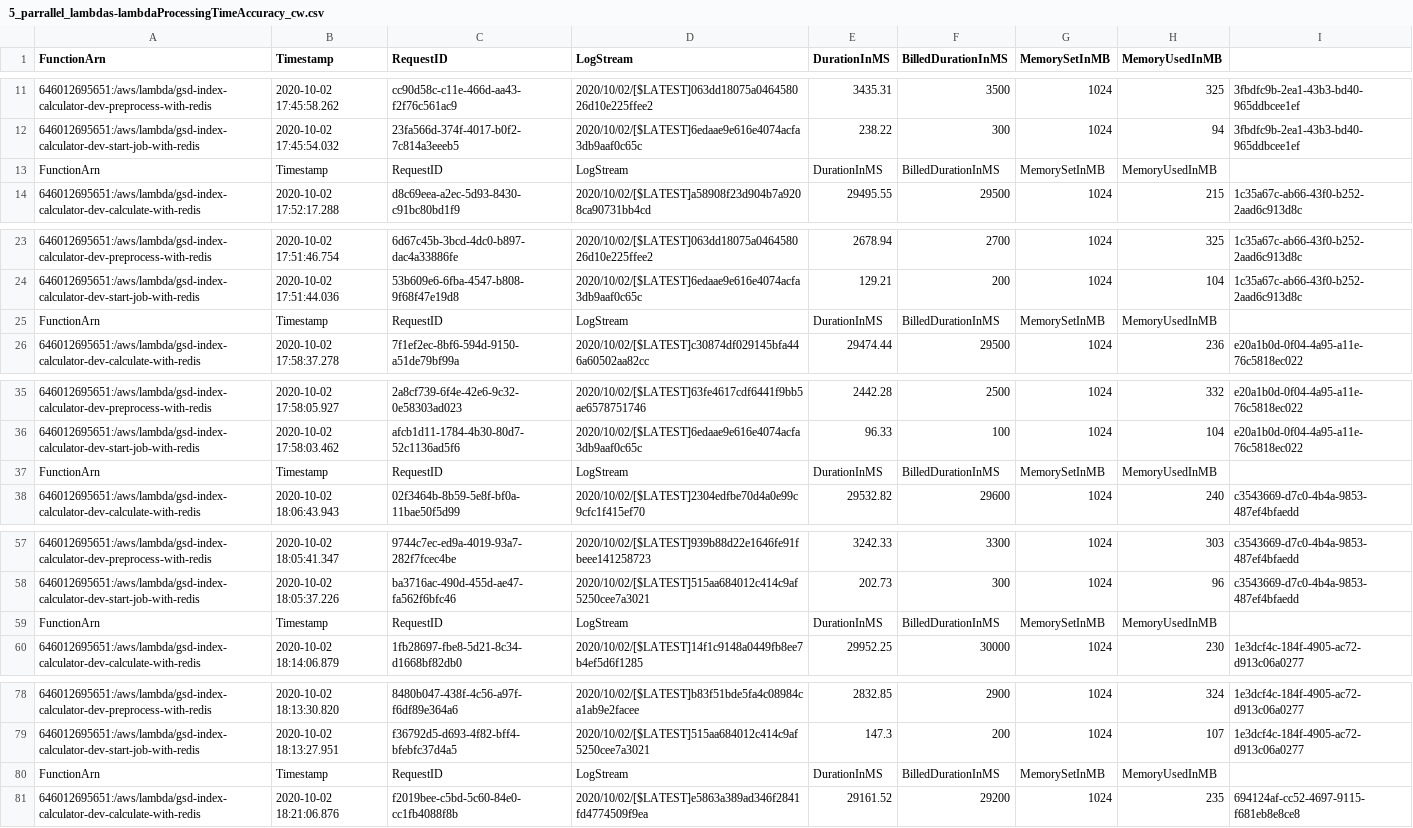
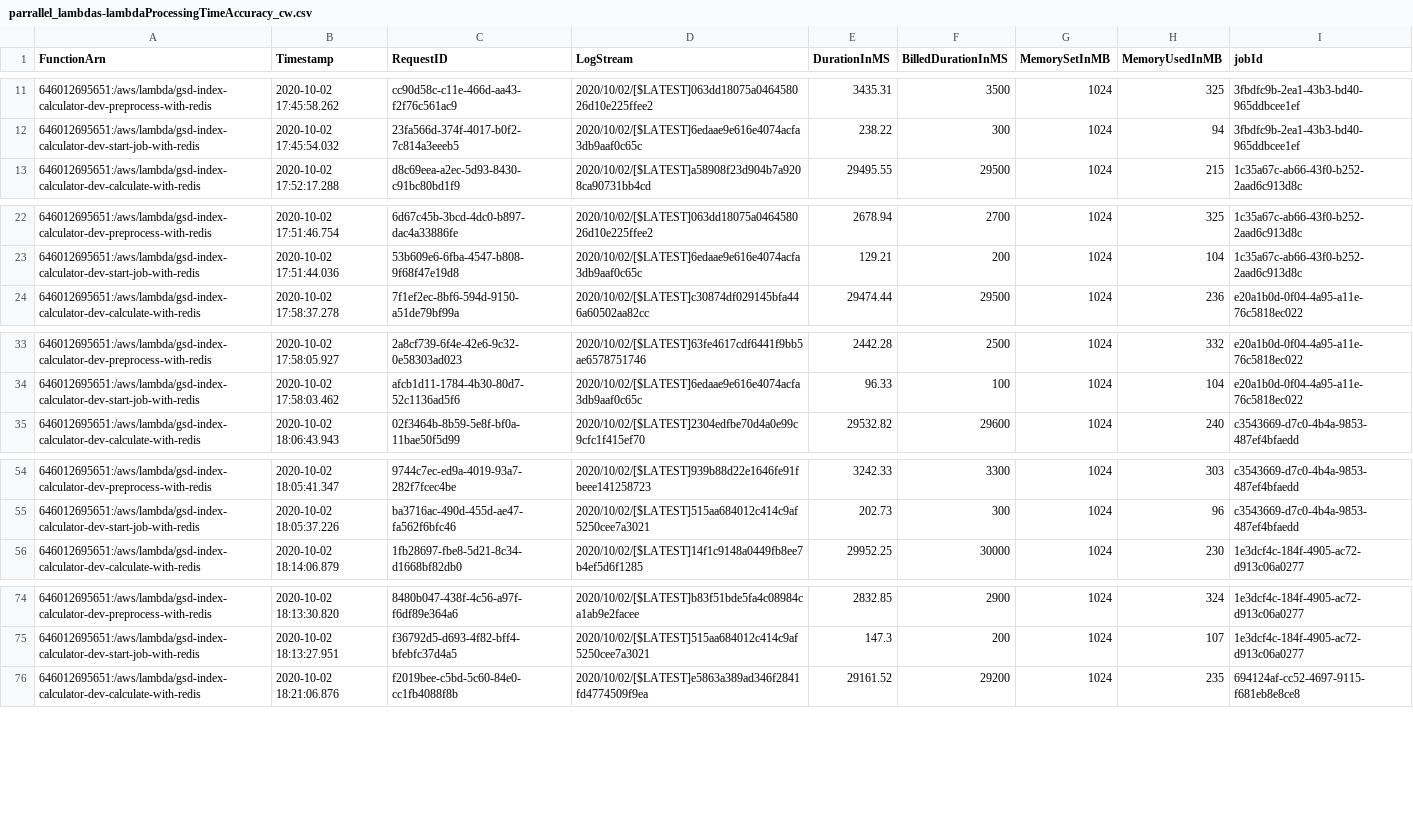
Before and after one commit to dn0912/SBDP_job_budgets, a CSV file: budget_control_system/src/public/evaluation/lambda-processing-time-accuracy/parrallel_lambdas-lambdaProcessingTimeAccuracy_cw.csv (was budget_control_system/src/public/evaluation/lambda-processing-time-accuracy/5_parrallel_lambdas-lambdaProcessingTimeAccuracy_cw.csv), drawn as a sheet; only a part is shown, gaps mark what is left out; the diff covers the shown part only.

Commit message:
add evaluation data and plot graphs, refactor folder structure to serve graphs as static html side

```diff
--- a/budget_control_system/src/public/evaluation/lambda-processing-time-accuracy/5_parrallel_lambdas-lambdaProcessingTimeAccuracy_cw.csv
+++ b/budget_control_system/src/public/evaluation/lambda-processing-time-accuracy/parrallel_lambdas-lambdaProcessingTimeAccuracy_cw.csv
@@ -1 +1 @@
-FunctionArn,Timestamp,RequestID,LogStream,DurationInMS,BilledDurationInMS,MemorySetInMB,MemoryUsedInMB
+FunctionArn,Timestamp,RequestID,LogStream,DurationInMS,BilledDurationInMS,MemorySetInMB,MemoryUsedInMB,jobId
@@ -12,3 +12,2 @@ FunctionArn,Timestamp,RequestID,LogStream,DurationInMS,BilledDurationInMS,Memory
 646012695651:/aws/lambda/gsd-index-calculator-dev-start-job-with-redis,2020-10-02 17:45:54.032,23fa566d-374f-4017-b0f2-7c814a3eeeb5,2020/10/02/[$LATEST]6edaae9e616e4074acfa3db9aaf0c65c,238.22,300,1024,94,3fbdfc9b-2ea1-43b3-bd40-965ddbcee1ef
-FunctionArn,Timestamp,RequestID,LogStream,DurationInMS,BilledDurationInMS,MemorySetInMB,MemoryUsedInMB
 646012695651:/aws/lambda/gsd-index-calculator-dev-calculate-with-redis,2020-10-02 17:52:17.288,d8c69eea-a2ec-5d93-8430-c91bc80bd1f9,2020/10/02/[$LATEST]a58908f23d904b7a9208ca90731bb4cd,29495.55,29500,1024,215,1c35a67c-ab66-43f0-b252-2aad6c913d8c
@@ -24,3 +23,2 @@ FunctionArn,Timestamp,RequestID,LogStream,DurationInMS,BilledDurationInMS,Memory
 646012695651:/aws/lambda/gsd-index-calculator-dev-start-job-with-redis,2020-10-02 17:51:44.036,53b609e6-6fba-4547-b808-9f68f47e19d8,2020/10/02/[$LATEST]6edaae9e616e4074acfa3db9aaf0c65c,129.21,200,1024,104,1c35a67c-ab66-43f0-b252-2aad6c913d8c
-FunctionArn,Timestamp,RequestID,LogStream,DurationInMS,BilledDurationInMS,MemorySetInMB,MemoryUsedInMB
 646012695651:/aws/lambda/gsd-index-calculator-dev-calculate-with-redis,2020-10-02 17:58:37.278,7f1ef2ec-8bf6-594d-9150-a51de79bf99a,2020/10/02/[$LATEST]c30874df029145bfa446a60502aa82cc,29474.44,29500,1024,236,e20a1b0d-0f04-4a95-a11e-76c5818ec022
@@ -36,3 +34,2 @@ FunctionArn,Timestamp,RequestID,LogStream,DurationInMS,BilledDurationInMS,Memory
 646012695651:/aws/lambda/gsd-index-calculator-dev-start-job-with-redis,2020-10-02 17:58:03.462,afcb1d11-1784-4b30-80d7-52c1136ad5f6,2020/10/02/[$LATEST]6edaae9e616e4074acfa3db9aaf0c65c,96.33,100,1024,104,e20a1b0d-0f04-4a95-a11e-76c5818ec022
-FunctionArn,Timestamp,RequestID,LogStream,DurationInMS,BilledDurationInMS,MemorySetInMB,MemoryUsedInMB
 646012695651:/aws/lambda/gsd-index-calculator-dev-calculate-with-redis,2020-10-02 18:06:43.943,02f3464b-8b59-5e8f-bf0a-11bae50f5d99,2020/10/02/[$LATEST]2304edfbe70d4a0e99c9cfc1f415ef70,29532.82,29600,1024,240,c3543669-d7c0-4b4a-9853-487ef4bfaedd
@@ -58,3 +55,2 @@ FunctionArn,Timestamp,RequestID,LogStream,DurationInMS,BilledDurationInMS,Memory
 646012695651:/aws/lambda/gsd-index-calculator-dev-start-job-with-redis,2020-10-02 18:05:37.226,ba3716ac-490d-455d-ae47-fa562f6bfc46,2020/10/02/[$LATEST]515aa684012c414c9af5250cee7a3021,202.73,300,1024,96,c3543669-d7c0-4b4a-9853-487ef4bfaedd
-FunctionArn,Timestamp,RequestID,LogStream,DurationInMS,BilledDurationInMS,MemorySetInMB,MemoryUsedInMB
 646012695651:/aws/lambda/gsd-index-calculator-dev-calculate-with-redis,2020-10-02 18:14:06.879,1fb28697-fbe8-5d21-8c34-d1668bf82db0,2020/10/02/[$LATEST]14f1c9148a0449fb8ee7b4ef5d6f1285,29952.25,30000,1024,230,1e3dcf4c-184f-4905-ac72-d913c06a0277
@@ -79,3 +75,2 @@ FunctionArn,Timestamp,RequestID,LogStream,DurationInMS,BilledDurationInMS,Memory
 646012695651:/aws/lambda/gsd-index-calculator-dev-start-job-with-redis,2020-10-02 18:13:27.951,f36792d5-d693-4f82-bff4-bfebfc37d4a5,2020/10/02/[$LATEST]515aa684012c414c9af5250cee7a3021,147.3,200,1024,107,1e3dcf4c-184f-4905-ac72-d913c06a0277
-FunctionArn,Timestamp,RequestID,LogStream,DurationInMS,BilledDurationInMS,MemorySetInMB,MemoryUsedInMB
 646012695651:/aws/lambda/gsd-index-calculator-dev-calculate-with-redis,2020-10-02 18:21:06.876,f2019bee-c5bd-5c60-84e0-cc1fb4088f8b,2020/10/02/[$LATEST]e5863a389ad346f2841fd4774509f9ea,29161.52,29200,1024,235,694124af-cc52-4697-9115-f681eb8e8ce8
```
Also changed, not shown: 3 removed rows elsewhere in this file, budget_control_system/src/public/evaluation/trace-fetching-delay/traceFetchingDelaysXRay.csv, 17 other files.
